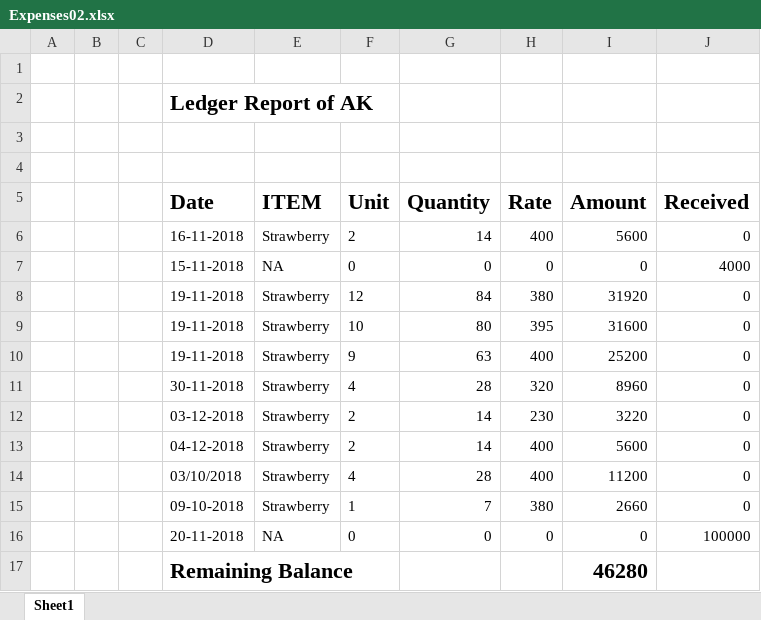
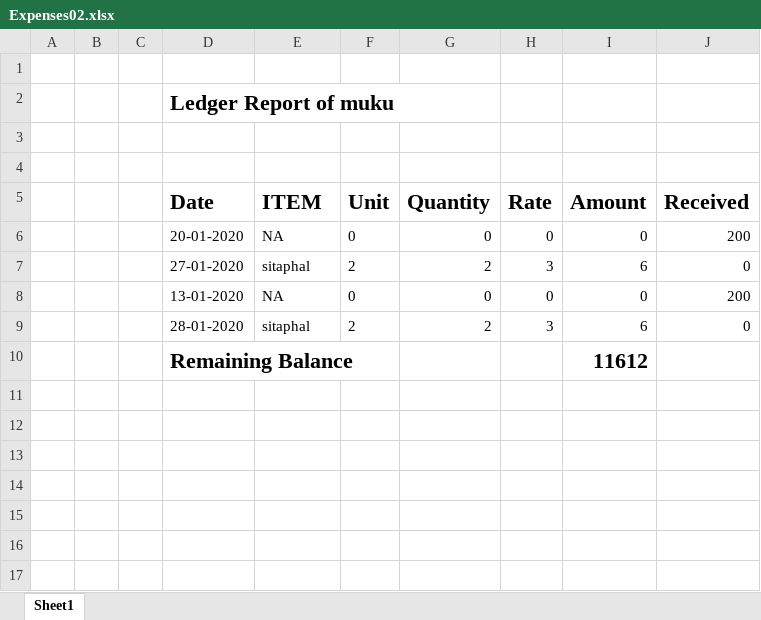
Before and after one commit to sujeetsb/Agro-Fruits-Vegetables-Selling, an Excel workbook: static/excels/Expenses02.xlsx, sheet Sheet1, drawn as a sheet; values as stored, in another font and other column widths than the file's, no borders; removed rows and columns are numbered as before the commit, all else as after; the diff names each change by its address in the sheet, - before the commit and + after, or states it on an @@ line.

Commit message:
changes in html and py for expense

```diff
--- a/static/excels/Expenses02.xlsx (sheet Sheet1)
+++ b/static/excels/Expenses02.xlsx (sheet Sheet1)
-D2 (Date): Ledger Report of AK
+D2 (Date): Ledger Report of muku
-row 6:  |  |  | 16-11-2018 | Strawberry | 2 | 14 | 400 | 5600 | 0
-D6 (Date): 15-11-2018
+D6 (Date): 20-01-2020
-J6 (Received): 4000
+J6 (Received): 200
-row 8:  |  |  | 19-11-2018 | Strawberry | 12 | 84 | 380 | 31920 | 0
-row 9:  |  |  | 19-11-2018 | Strawberry | 10 | 80 | 395 | 31600 | 0
-row 10:  |  |  | 19-11-2018 | Strawberry | 9 | 63 | 400 | 25200 | 0
-row 11:  |  |  | 30-11-2018 | Strawberry | 4 | 28 | 320 | 8960 | 0
-row 12:  |  |  | 03-12-2018 | Strawberry | 2 | 14 | 230 | 3220 | 0
-row 13:  |  |  | 04-12-2018 | Strawberry | 2 | 14 | 400 | 5600 | 0
-row 14:  |  |  | 03/10/2018 | Strawberry | 4 | 28 | 400 | 11200 | 0
-row 15:  |  |  | 09-10-2018 | Strawberry | 1 | 7 | 380 | 2660 | 0
+row 7:  |  |  | 27-01-2020 | sitaphal | 2 | 2 | 3 | 6 | 0
-D8 (Date): 20-11-2018
+D8 (Date): 13-01-2020
-J8 (Received): 100000
+J8 (Received): 200
-row 17:  |  |  | Remaining Balance |  |  |  |  | 46280
+row 9:  |  |  | 28-01-2020 | sitaphal | 2 | 2 | 3 | 6 | 0
+row 10:  |  |  | Remaining Balance |  |  |  |  | 11612
```
Also changed, not shown: 5 other files.
